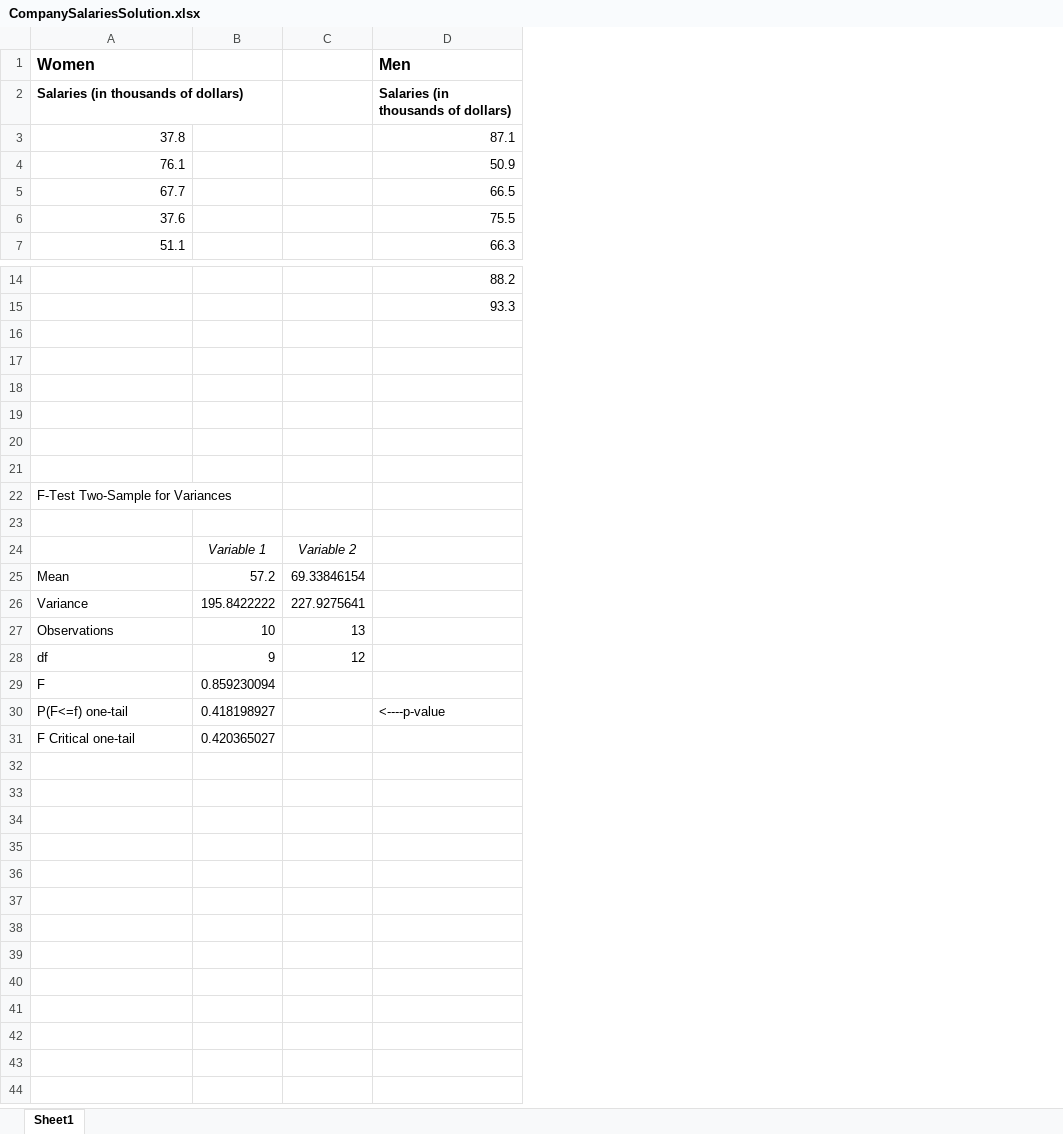
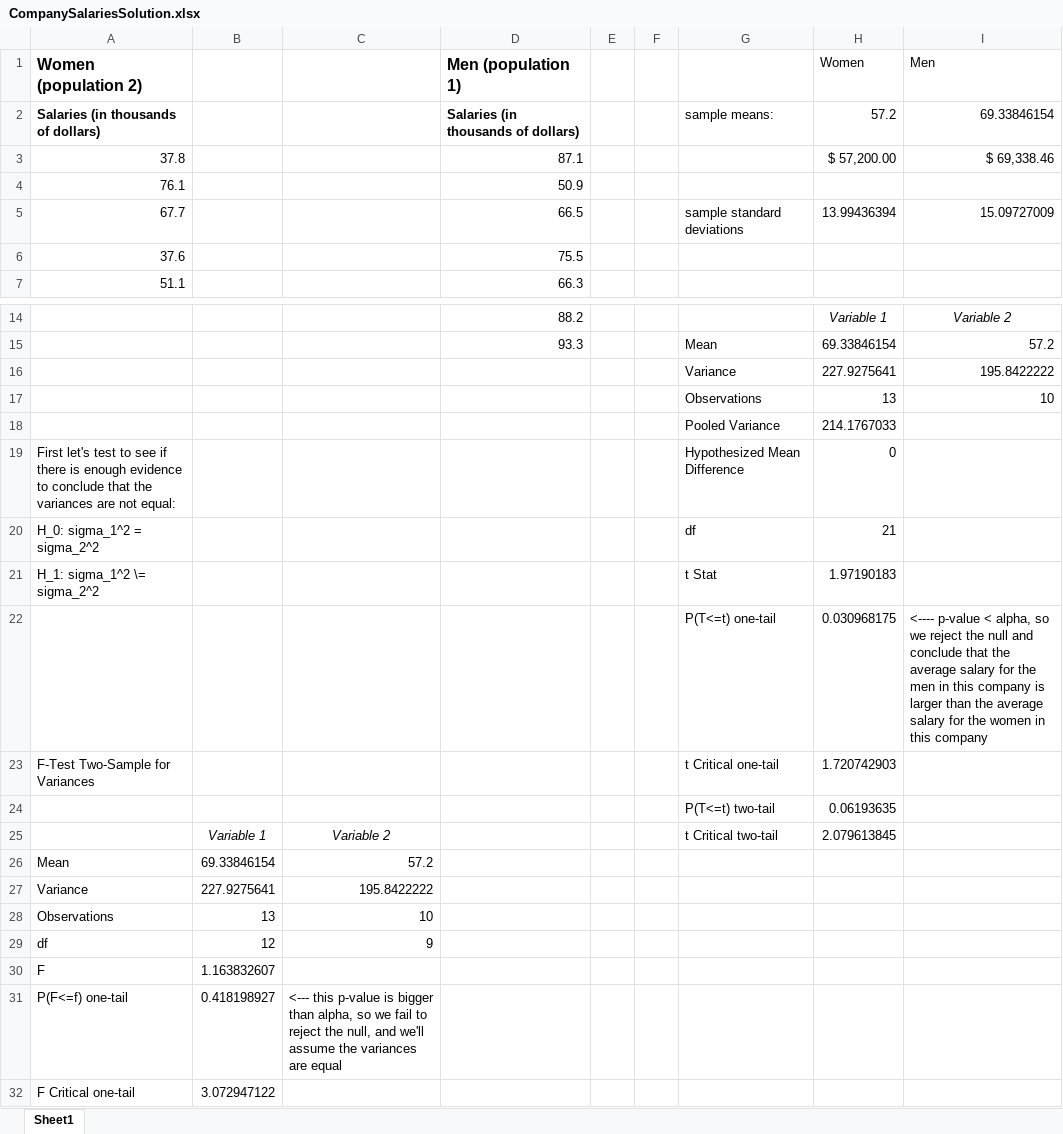
Before and after one commit to laurennelsen/QUAN2010, an Excel workbook: assets/sheets/CompanySalariesSolution.xlsx, sheet Sheet1, drawn as a sheet; only a part is shown, gaps mark what is left out; values as stored, in another font and other column widths than the file's, no borders; removed rows and columns are numbered as before the commit, all else as after; the diff names each change by its address in the sheet, - before the commit and + after, or states it on an @@ line.

Commit message:
fixed solutions

```diff
--- a/assets/sheets/CompanySalariesSolution.xlsx (sheet Sheet1)
+++ b/assets/sheets/CompanySalariesSolution.xlsx (sheet Sheet1)
-column B, rows 24-31: Variable 1 | 57.2 | 195.8422222 | 10 | 9 | 0.859230094 | 0.418198927 | 0.420365027
+column C, rows 25-31: Variable 2 | 57.2 | 195.8422222 | 10 | 9 |  | <--- this p-value is bigger than alpha, so we fail to reject the null, and we'll assume the variances are equal
+column E, empty
+column F, empty
+column G, rows 2-5: sample means: |  |  | sample standard deviations; rows 15-20: Mean | Variance | Observations | Pooled Variance | Hypothesized Mean Difference | df; rows 22-25: P(T<=t) one-tail | t Critical one-tail | P(T<=t) two-tail | t Critical two-tail
+column H, rows 2-5: 57.2 | $ 57,200.00 |  | 13.99436394; rows 14-20: Variable 1 | 69.33846154 | 227.9275641 | 13 | 214.1767033 | 0 | 21; rows 22-25: 0.030968175 | 1.720742903 | 0.06193635 | 2.079613845
+column I, rows 2-5: 69.33846154 | $ 69,338.46 |  | 15.09727009; rows 14-17: Variable 2 | 57.2 | 195.8422222 | 10; row 22: <---- p-value < alpha, so we reject the null and conclude that the average salary for the men in this company is larger than the average salary for the women in this company
-row 1: Women |  |  | Men
+row 1: Women (population 2) |  |  | Men (population 1) |  |  |  | Women | Men
-row 16: (empty)
+row 16:  |  |  |  |  |  | Variance | 227.9275641 | 195.8422222
-row 17: (empty)
+row 17:  |  |  |  |  |  | Observations | 13 | 10
-row 18: (empty)
+row 18:  |  |  |  |  |  | Pooled Variance | 214.1767033
-row 19: (empty)
+row 19: First let's test to see if there is enough evidence to conclude that the variances are not equal: |  |  |  |  |  | Hypothesized Mean Difference | 0
-row 20: (empty)
+row 20: H_0: sigma_1^2 = sigma_2^2 |  |  |  |  |  | df | 21
+row 21: H_1: sigma_1^2 \= sigma_2^2 |  |  |  |  |  | t Stat | 1.97190183
-row 22: (empty)
+row 22:  |  |  |  |  |  | P(T<=t) one-tail | 0.030968175 | <---- p-value < alpha, so we reject the null and conclude that the average salary for the men in this company is larger than the average salary for the women in this company
-row 24: (empty)
+row 24:  |  |  |  |  |  | P(T<=t) two-tail | 0.06193635
-B25: Variable 2
+B25: Variable 1
-B30: (empty)
+B30: 1.163832607
-B31: (empty)
+B31: 0.418198927
-D31: <----p-value
+D31: (empty)
-B32: (empty)
+B32: 3.072947122
```
Also changed, not shown: assets/sheets/LDLSolutions.xlsx, 2 other files.
